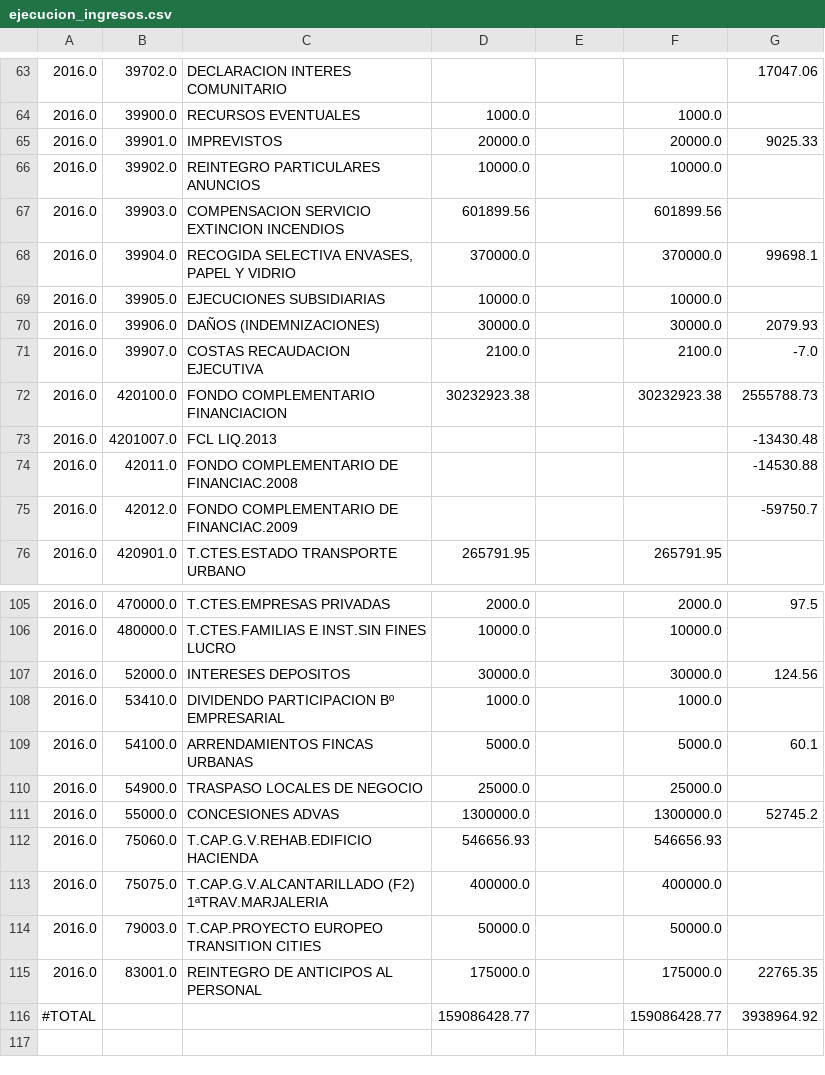
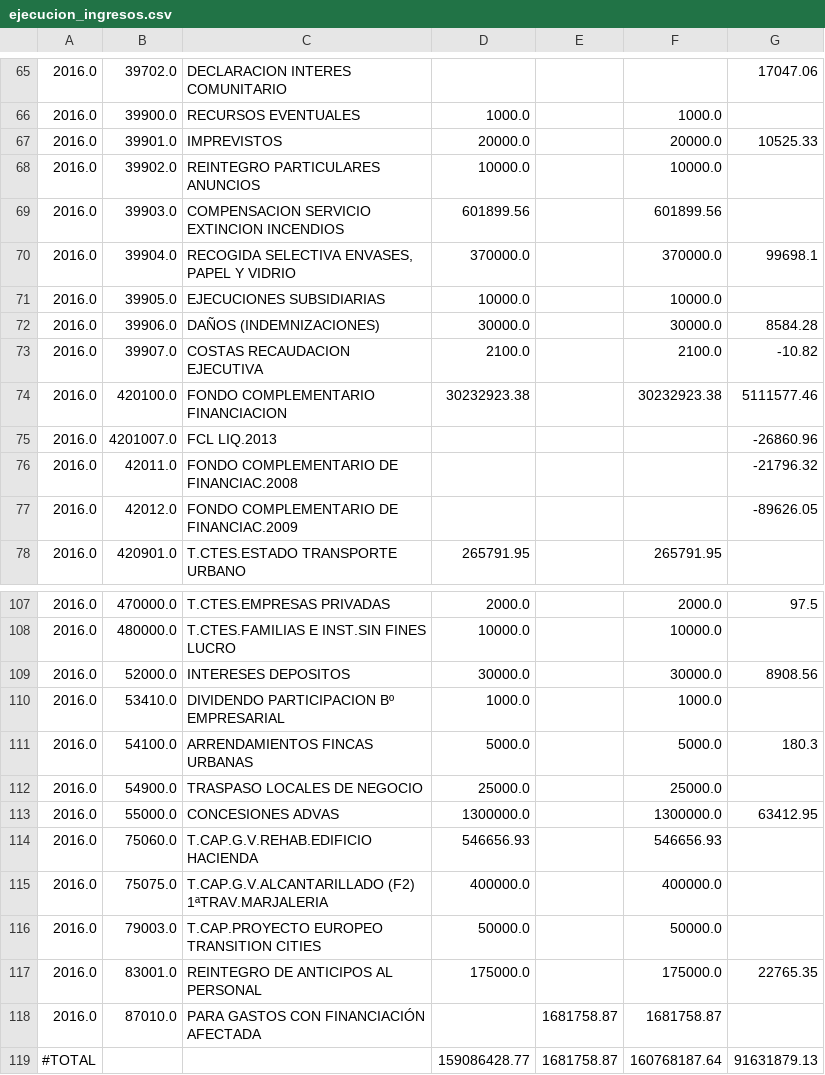
Before and after one commit to civio/presupuesto-castellon, a CSV file: data/ca/municipio/2016/ejecucion_ingresos.csv, drawn as a sheet; only a part is shown, gaps mark what is left out; the diff covers the shown part only.

```diff
--- a/data/ca/municipio/2016/ejecucion_ingresos.csv
+++ b/data/ca/municipio/2016/ejecucion_ingresos.csv
@@ -64,3 +66,3 @@
 2016.0,39900.0,RECURSOS EVENTUALES,1000.0,,1000.0,
-2016.0,39901.0,IMPREVISTOS,20000.0,,20000.0,9025.33
+2016.0,39901.0,IMPREVISTOS,20000.0,,20000.0,10525.33
 2016.0,39902.0,REINTEGRO PARTICULARES ANUNCIOS,10000.0,,10000.0,
@@ -69,8 +71,8 @@
 2016.0,39905.0,EJECUCIONES SUBSIDIARIAS,10000.0,,10000.0,
-2016.0,39906.0,DAÑOS (INDEMNIZACIONES),30000.0,,30000.0,2079.93
-2016.0,39907.0,COSTAS RECAUDACION EJECUTIVA,2100.0,,2100.0,-7.0
-2016.0,420100.0,FONDO COMPLEMENTARIO FINANCIACION,30232923.38,,30232923.38,2555788.73
-2016.0,4201007.0,FCL LIQ.2013,,,,-13430.48
-2016.0,42011.0,FONDO COMPLEMENTARIO DE FINANCIAC.2008,,,,-14530.88
-2016.0,42012.0,FONDO COMPLEMENTARIO DE FINANCIAC.2009,,,,-59750.7
+2016.0,39906.0,DAÑOS (INDEMNIZACIONES),30000.0,,30000.0,8584.28
+2016.0,39907.0,COSTAS RECAUDACION EJECUTIVA,2100.0,,2100.0,-10.82
+2016.0,420100.0,FONDO COMPLEMENTARIO FINANCIACION,30232923.38,,30232923.38,5111577.46
+2016.0,4201007.0,FCL LIQ.2013,,,,-26860.96
+2016.0,42011.0,FONDO COMPLEMENTARIO DE FINANCIAC.2008,,,,-21796.32
+2016.0,42012.0,FONDO COMPLEMENTARIO DE FINANCIAC.2009,,,,-89626.05
 2016.0,420901.0,T.CTES.ESTADO TRANSPORTE URBANO,265791.95,,265791.95,
@@ -106,7 +108,7 @@
 2016.0,480000.0,T.CTES.FAMILIAS E INST.SIN FINES LUCRO,10000.0,,10000.0,
-2016.0,52000.0,INTERESES DEPOSITOS,30000.0,,30000.0,124.56
+2016.0,52000.0,INTERESES DEPOSITOS,30000.0,,30000.0,8908.56
 2016.0,53410.0,DIVIDENDO PARTICIPACION Bº EMPRESARIAL,1000.0,,1000.0,
-2016.0,54100.0,ARRENDAMIENTOS FINCAS URBANAS,5000.0,,5000.0,60.1
+2016.0,54100.0,ARRENDAMIENTOS FINCAS URBANAS,5000.0,,5000.0,180.3
 2016.0,54900.0,TRASPASO LOCALES DE NEGOCIO,25000.0,,25000.0,
-2016.0,55000.0,CONCESIONES ADVAS,1300000.0,,1300000.0,52745.2
+2016.0,55000.0,CONCESIONES ADVAS,1300000.0,,1300000.0,63412.95
 2016.0,75060.0,T.CAP.G.V.REHAB.EDIFICIO HACIENDA,546656.93,,546656.93,
@@ -115,2 +117,3 @@
 2016.0,83001.0,REINTEGRO DE ANTICIPOS AL PERSONAL,175000.0,,175000.0,22765.35
-#TOTAL,,,159086428.77,,159086428.77,3938964.92
+2016.0,87010.0,PARA GASTOS CON FINANCIACIÓN AFECTADA,,1681758.87,1681758.87,
+#TOTAL,,,159086428.77,1681758.87,160768187.64,91631879.13
```
Also changed, not shown: 2 added rows and 42 edited cells elsewhere in this file, data/ca/municipio/2016/ejecucion_gastos.csv, data/es-es/municipio/2016/ejecucion_gastos.csv, 5 other files.
